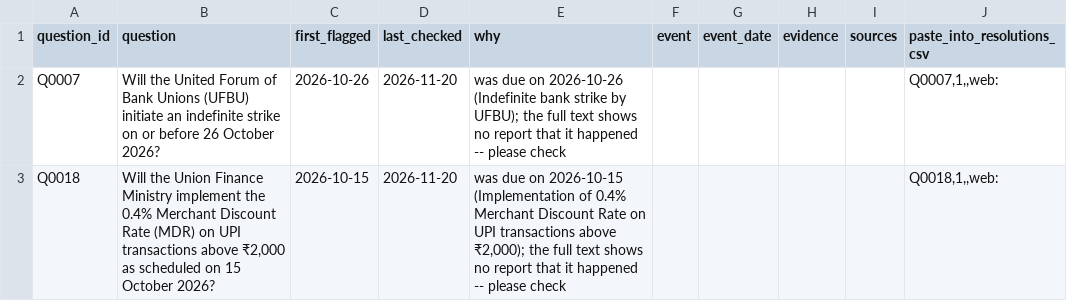
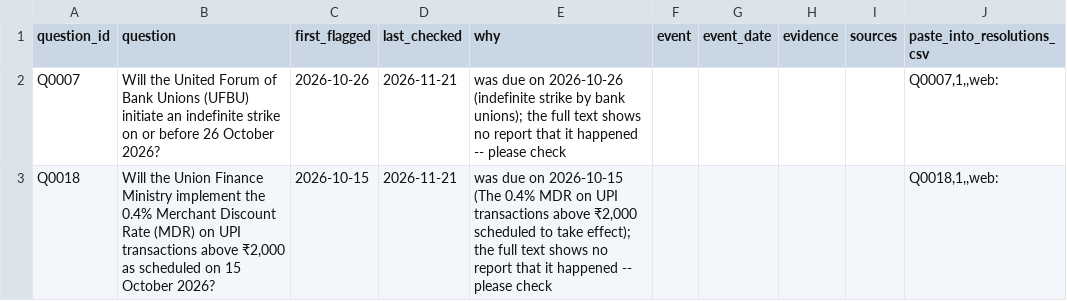
Before and after one commit to Aakash10867/SUPERFORECASTER, a CSV file: data/pending_resolutions.csv, drawn as a sheet.

```diff
--- a/data/pending_resolutions.csv
+++ b/data/pending_resolutions.csv
@@ -1,3 +1,3 @@
 question_id,question,first_flagged,last_checked,why,event,event_date,evidence,sources,paste_into_resolutions_csv
-Q0007,Will the United Forum of Bank Unions (UFBU) initiate an indefinite strike on or before 26 October 2026?,2026-10-26,2026-11-20,was due on 2026-10-26 (Indefinite bank strike by UFBU); the full text shows no report that it happened -- please check,,,,,"Q0007,1,,web:"
-Q0018,"Will the Union Finance Ministry implement the 0.4% Merchant Discount Rate (MDR) on UPI transactions above ₹2,000 as scheduled on 15 October 2026?",2026-10-15,2026-11-20,"was due on 2026-10-15 (Implementation of 0.4% Merchant Discount Rate on UPI transactions above ₹2,000); the full text shows no report that it happened -- please check",,,,,"Q0018,1,,web:"
+Q0007,Will the United Forum of Bank Unions (UFBU) initiate an indefinite strike on or before 26 October 2026?,2026-10-26,2026-11-21,was due on 2026-10-26 (indefinite strike by bank unions); the full text shows no report that it happened -- please check,,,,,"Q0007,1,,web:"
+Q0018,"Will the Union Finance Ministry implement the 0.4% Merchant Discount Rate (MDR) on UPI transactions above ₹2,000 as scheduled on 15 October 2026?",2026-10-15,2026-11-21,"was due on 2026-10-15 (The 0.4% MDR on UPI transactions above ₹2,000 scheduled to take effect); the full text shows no report that it happened -- please check",,,,,"Q0018,1,,web:"
```
Also changed, not shown: data/coverage.csv, data/questions.csv, 6 other files.
